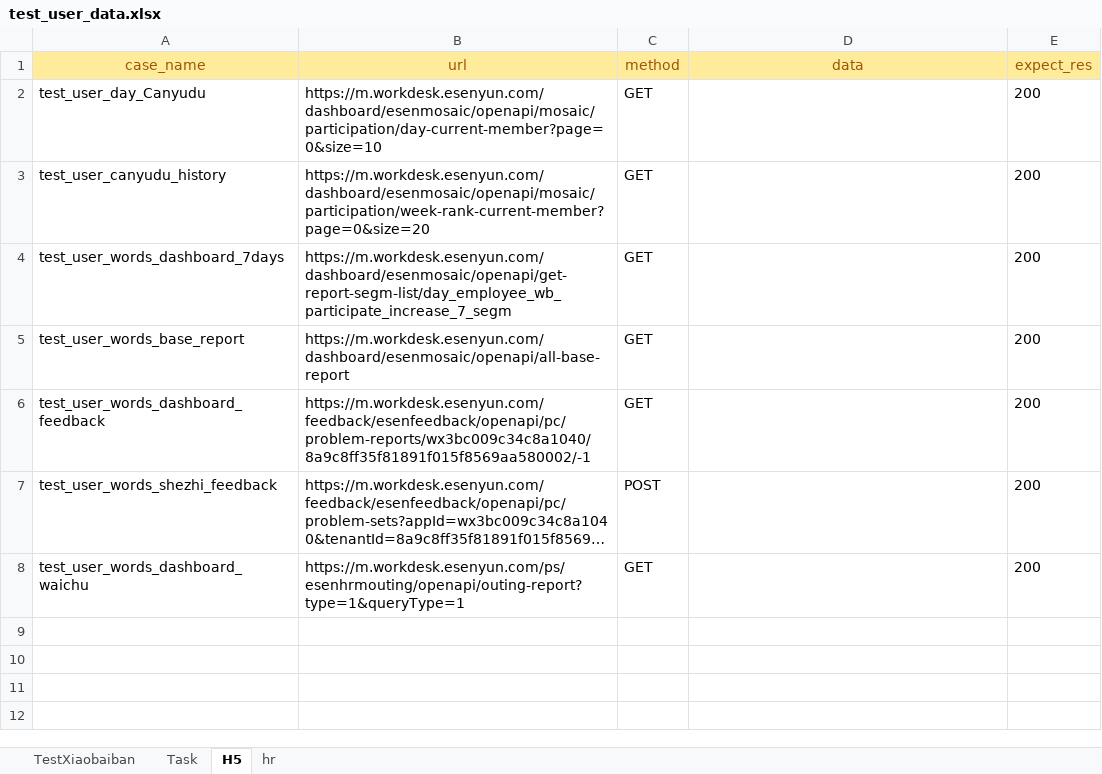
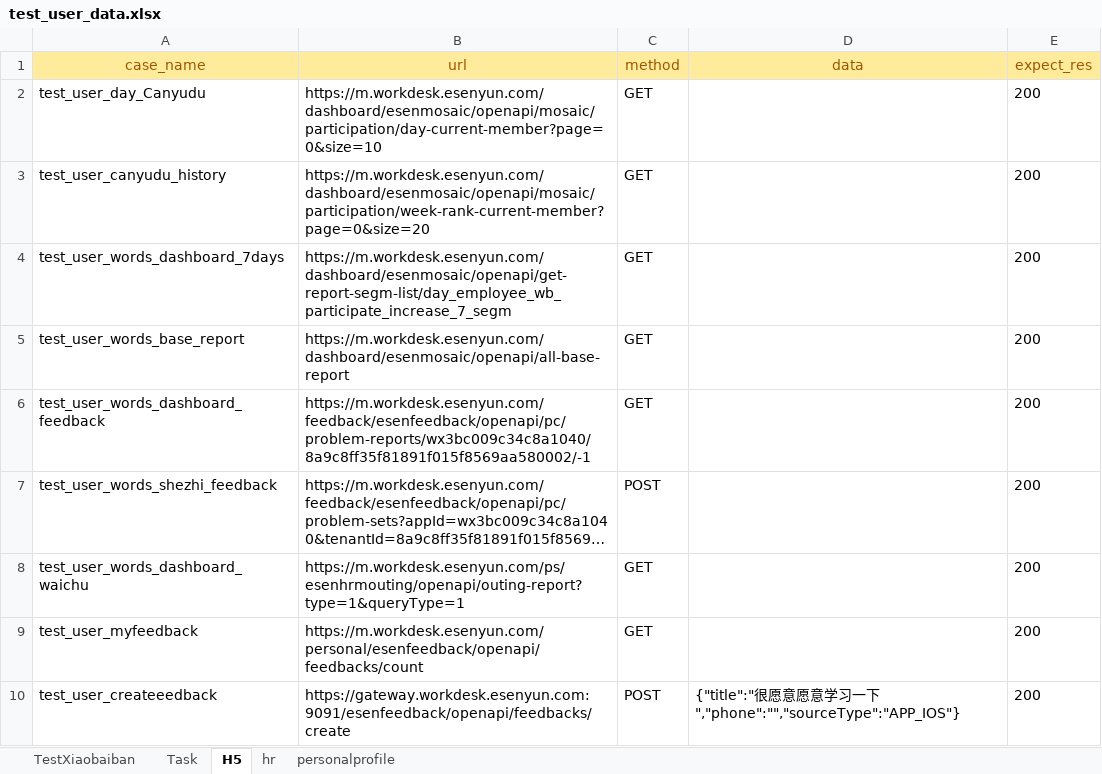
Before and after one commit to caoruihua/jiekou_yituanma, an Excel workbook: data/test_user_data.xlsx, sheet H5, drawn as a sheet; long unchanged cells end in …; values as stored, in another font and other column widths than the file's, no borders; the diff names each change by its address in the sheet, - before the commit and + after, or states it on an @@ line.

```diff
--- a/data/test_user_data.xlsx (sheet H5)
+++ b/data/test_user_data.xlsx (sheet H5)
+sheet tab: personalprofile
+row 9: test_user_myfeedback | https://m.workdesk.esenyun.com/personal/esenfeedback/openapi/feedbacks/count | GET |  | 200
+row 10: test_user_createeedback | https://gateway.workdesk.esenyun.com:9091/esenfeedback/openapi/feedbacks/create | POST | {"title":"很愿意愿意学习一下","phone":"","sourceType":"APP_IOS"} | 200
```
Also changed, not shown: sheet TestXiaobaiban, 4 other files.
